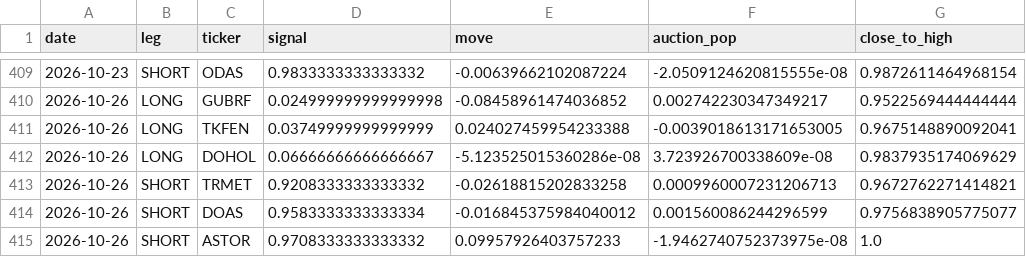
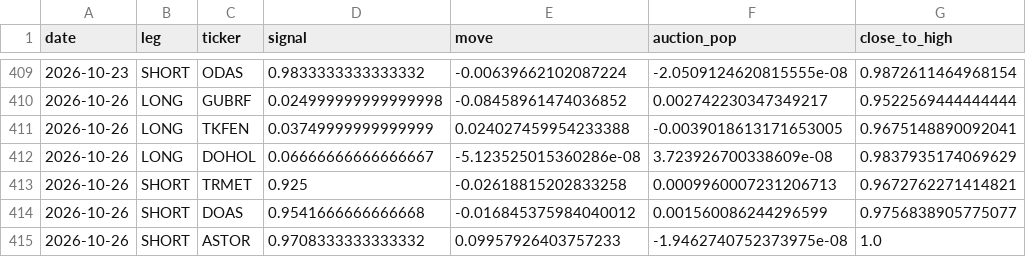
Before and after one commit to Edi-gzl/bist-strategies, a CSV file: ens5/out/ens5_picks.csv, drawn as a sheet; only a part is shown, gaps mark what is left out; the diff names each change by its address in the sheet, - before the commit and + after, or states it on an @@ line.

```diff
--- a/ens5/out/ens5_picks.csv
+++ b/ens5/out/ens5_picks.csv
-D413 (signal): 0.9208333333333332
+D413 (signal): 0.925
-D414 (signal): 0.9583333333333334
+D414 (signal): 0.9541666666666668
```
Also changed, not shown: 9 other files.
